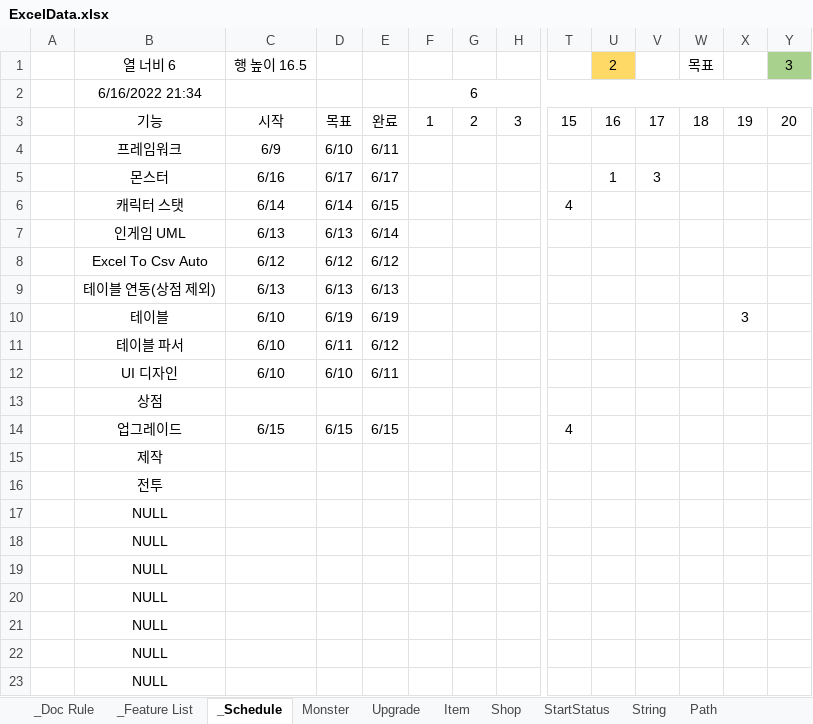
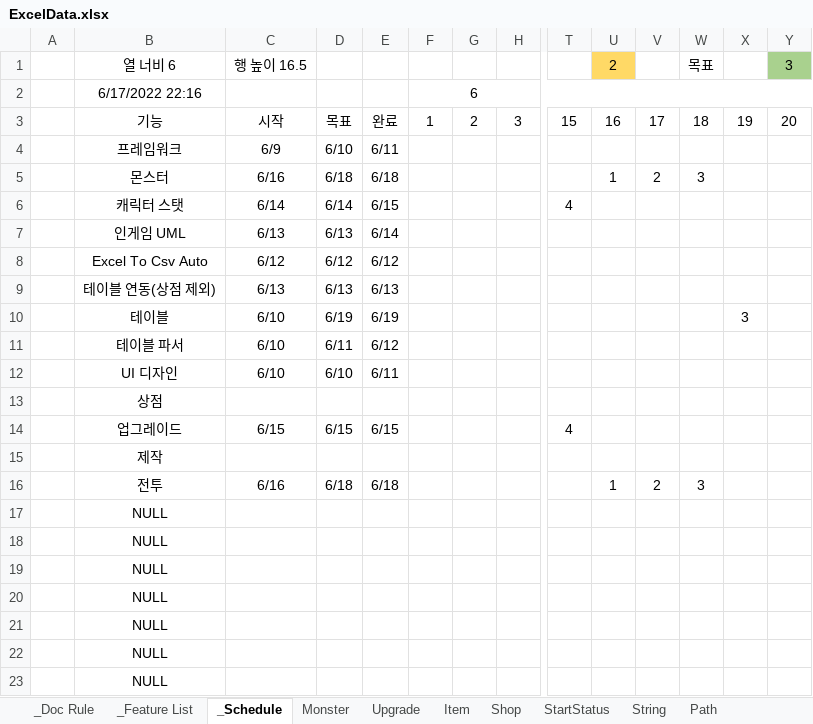
Before and after one commit to Hoyeom/CS-ClickerGame, an Excel workbook: ClickerGame/Assets/Editor/Data/Excel/ExcelData.xlsx, sheet _Schedule, drawn as a sheet; only a part is shown, gaps mark what is left out; values as stored, in another font and other column widths than the file's, no borders; conditional formats not drawn; removed rows and columns are numbered as before the commit, all else as after; rows hold the shown columns only; the diff names each change by its address in the sheet, - before the commit and + after, or states it on an @@ line.

```diff
--- a/ClickerGame/Assets/Editor/Data/Excel/ExcelData.xlsx (sheet _Schedule)
+++ b/ClickerGame/Assets/Editor/Data/Excel/ExcelData.xlsx (sheet _Schedule)
-B2: 6/16/2022 21:34
+B2: 6/17/2022 22:16
-D5: 6/17
+D5: 6/18
-E5: 6/17
+E5: 6/18
-V5: 3
+V5: 2
-W5: (empty)
+W5: 3
-row 16:  | 전투
+row 16:  | 전투 | 6/16 | 6/18 | 6/18 |  |  |  |  | 1 | 2 | 3
```
Also changed, not shown: 12 other files.
